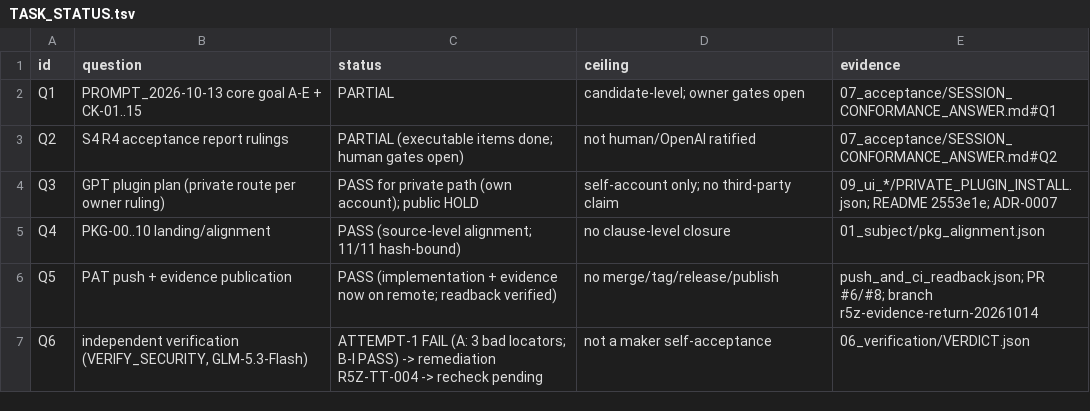
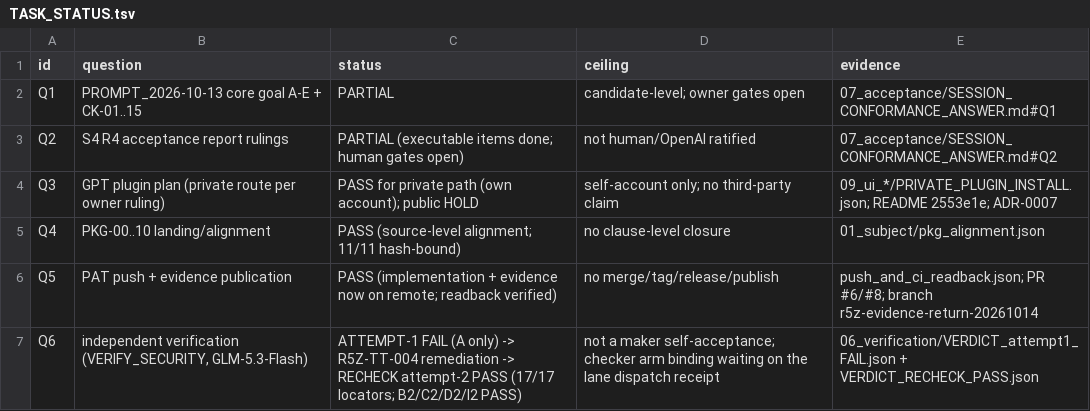
Before and after one commit to shw097-team/PIPD-LS-SP, a TSV file: .hgk/rounds/R5Z-20261014-session-conformance/07_acceptance/TASK_STATUS.tsv, drawn as a sheet.

Commit message:
R5Z: bounded recheck PASS recorded (R5Z-TT-004 remediated+verified); open TT-005 for lane arm-binding receipts

```diff
--- a/.hgk/rounds/R5Z-20261014-session-conformance/07_acceptance/TASK_STATUS.tsv
+++ b/.hgk/rounds/R5Z-20261014-session-conformance/07_acceptance/TASK_STATUS.tsv
@@ -6,2 +6,2 @@ Q4	PKG-00..10 landing/alignment	PASS (source-level alignment; 11/11 hash-bound)
 Q5	PAT push + evidence publication	PASS (implementation + evidence now on remote; readback verified)	no merge/tag/release/publish	push_and_ci_readback.json; PR #6/#8; branch r5z-evidence-return-20261014
-Q6	independent verification (VERIFY_SECURITY, GLM-5.3-Flash)	ATTEMPT-1 FAIL (A: 3 bad locators; B-I PASS) -> remediation R5Z-TT-004 -> recheck pending	not a maker self-acceptance	06_verification/VERDICT.json
+Q6	independent verification (VERIFY_SECURITY, GLM-5.3-Flash)	ATTEMPT-1 FAIL (A only) -> R5Z-TT-004 remediation -> RECHECK attempt-2 PASS (17/17 locators; B2/C2/D2/I2 PASS)	not a maker self-acceptance; checker arm binding waiting on the lane dispatch receipt	06_verification/VERDICT_attempt1_FAIL.json + VERDICT_RECHECK_PASS.json
```
Also changed, not shown: PIPD_S4_R5Z_SESSION_CONFORMANCE_RETURN/TASK_STATUS.tsv, 15 other files.
